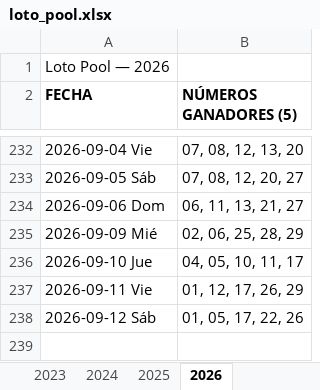
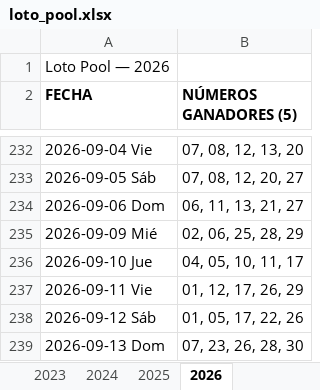
Before and after one commit to Virgax/LOTOMAN, an Excel workbook: data/loto_pool.xlsx, sheet 2026, drawn as a sheet; only a part is shown, gaps mark what is left out; values as stored, in another font and other column widths than the file's, no borders; the diff names each change by its address in the sheet, - before the commit and + after, or states it on an @@ line.

```diff
--- a/data/loto_pool.xlsx (sheet 2026)
+++ b/data/loto_pool.xlsx (sheet 2026)
+row 239: 2026-09-13 Dom | 07, 23, 26, 28, 30
```
Also changed, not shown: data/kino_2010_a_hoy_COMPLETO.xlsx, 2 other files.
